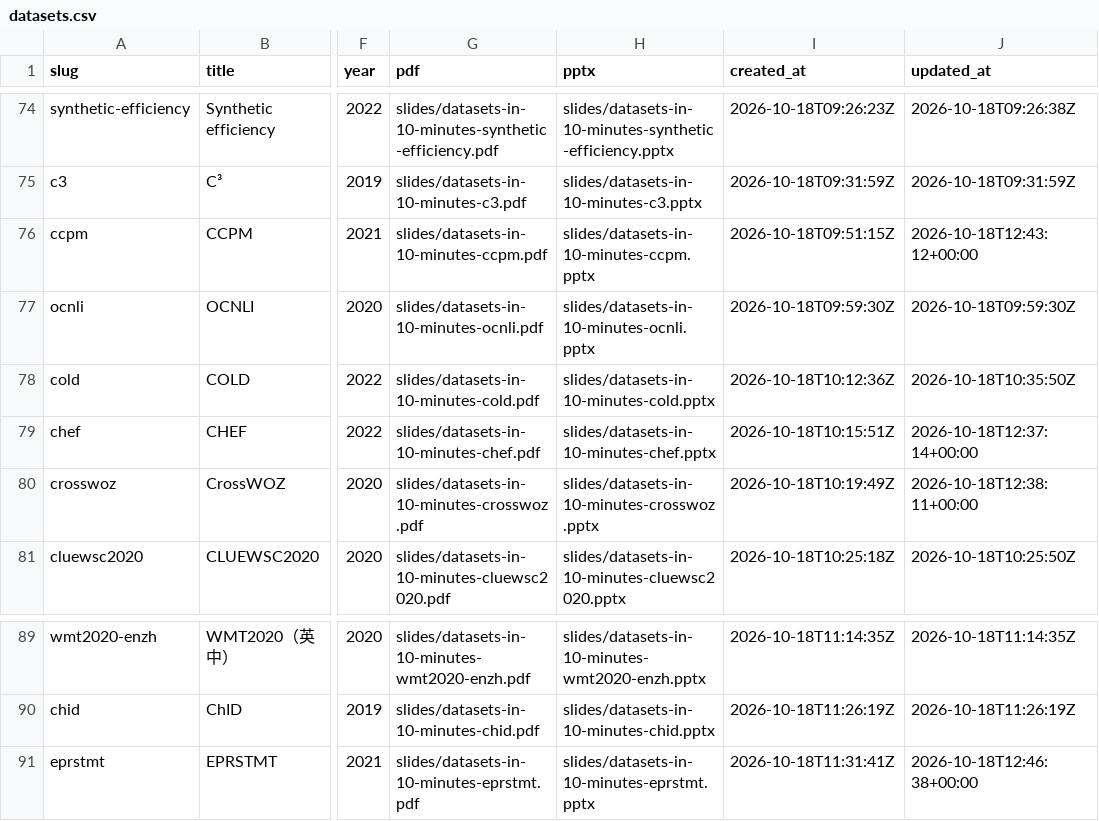
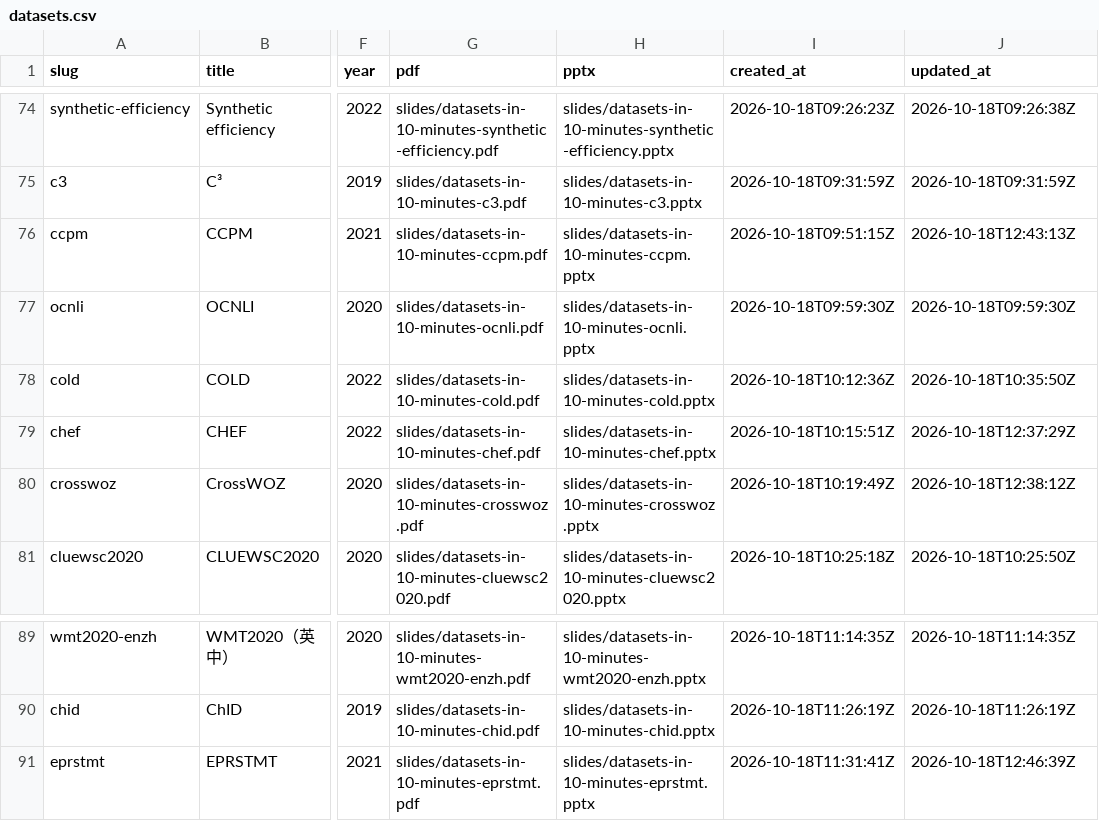
Before and after one commit to sasakiy84/datasets-in-10-minutes, a CSV file: site/datasets.csv, drawn as a sheet; only a part is shown, gaps mark what is left out; the diff names each change by its address in the sheet, - before the commit and + after, or states it on an @@ line.

Commit message:
Refresh gallery dates for the first four editorial revisions

```diff
--- a/site/datasets.csv
+++ b/site/datasets.csv
-J76 (updated_at): 2026-10-18T12:43:12+00:00
+J76 (updated_at): 2026-10-18T12:43:13Z
-J79 (updated_at): 2026-10-18T12:37:14+00:00
+J79 (updated_at): 2026-10-18T12:37:29Z
-J80 (updated_at): 2026-10-18T12:38:11+00:00
+J80 (updated_at): 2026-10-18T12:38:12Z
-J91 (updated_at): 2026-10-18T12:46:38+00:00
+J91 (updated_at): 2026-10-18T12:46:39Z
```
